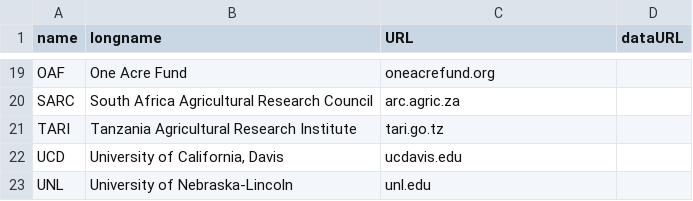
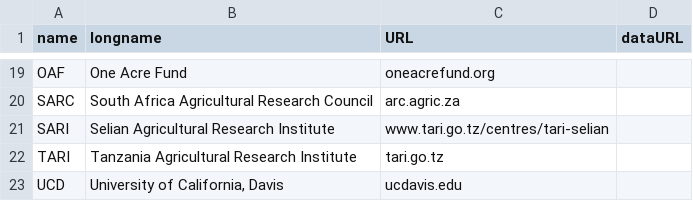
Before and after one commit to controvoc/terminag, a CSV file: values/values_institute.csv, drawn as a sheet; only a part is shown, gaps mark what is left out; the shorter side is filled out with more unchanged rows.

```diff
--- a/values/values_institute.csv
+++ b/values/values_institute.csv
@@ -20,2 +20,3 @@ OAF,One Acre Fund,oneacrefund.org,
 SARC,South Africa Agricultural Research Council,arc.agric.za,
+SARI,Selian Agricultural Research Institute,www.tari.go.tz/centres/tari-selian,
 TARI,Tanzania Agricultural Research Institute,tari.go.tz,
```
Also changed, not shown: values/values_implement.csv.
